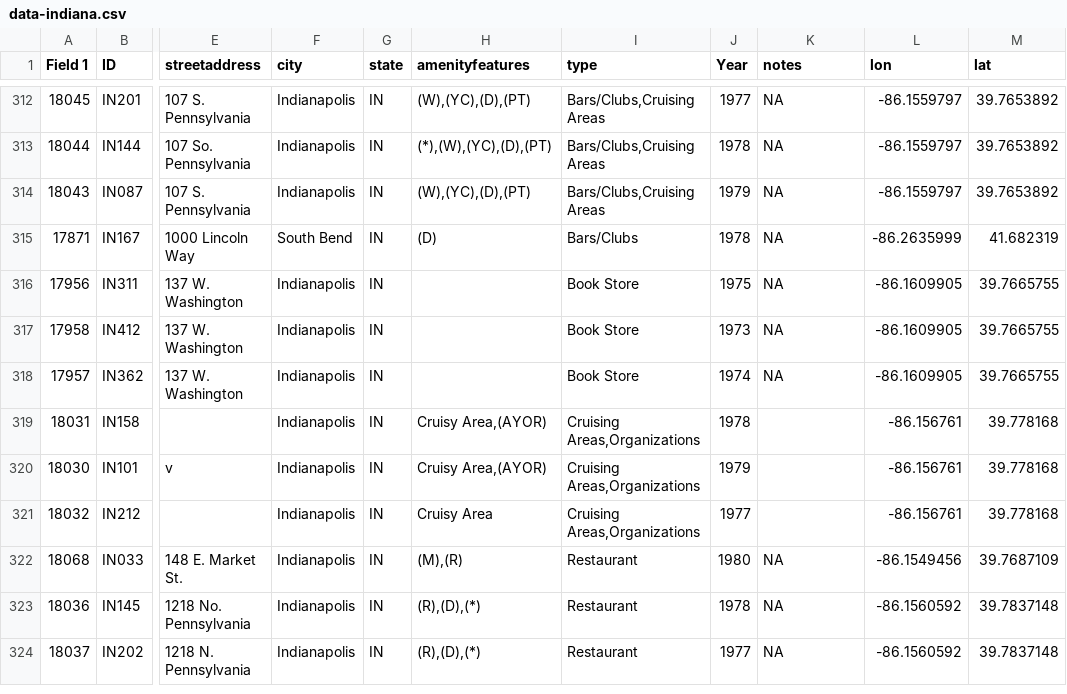
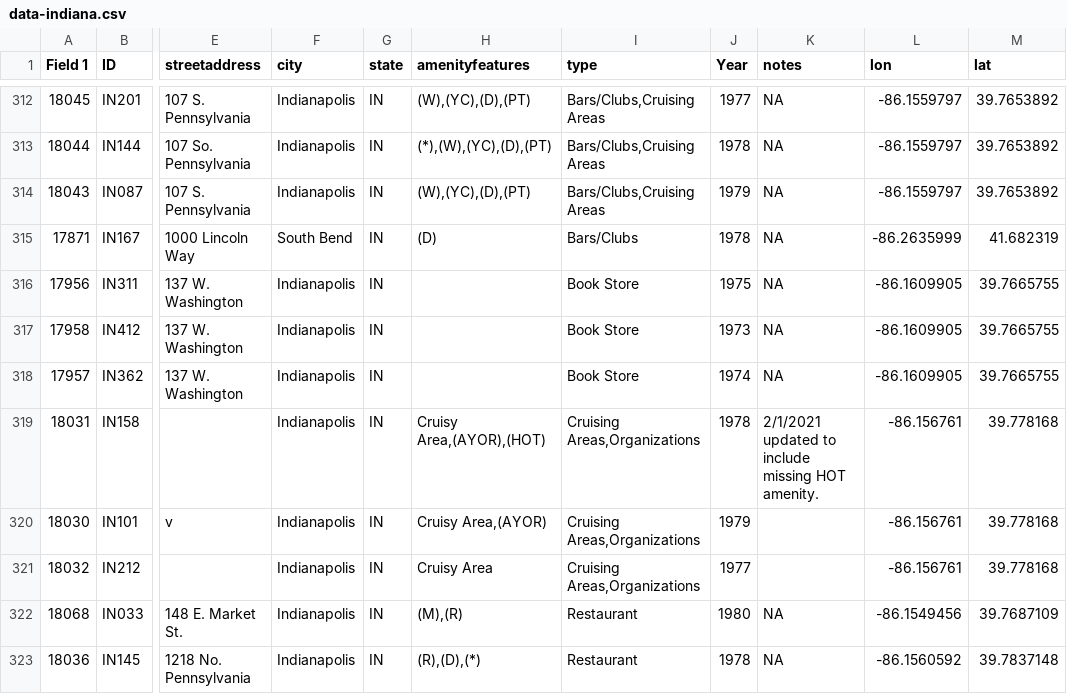
Before and after one commit to MappingtheGayGuides/MGG-Data, a CSV file: 4-FullVerifiedDatasets/data-indiana.csv, drawn as a sheet; only a part is shown, gaps mark what is left out; the shorter side is filled out with more unchanged rows; the diff names each change by its address in the sheet, - before the commit and + after, or states it on an @@ line.

```diff
--- a/4-FullVerifiedDatasets/data-indiana.csv
+++ b/4-FullVerifiedDatasets/data-indiana.csv
-H319 (amenityfeatures): Cruisy Area,(AYOR)
+H319 (amenityfeatures): Cruisy Area,(AYOR),(HOT)
-K319 (notes): (empty)
+K319 (notes): 2/1/2021 updated to include missing HOT amenity.
```
Also changed, not shown: 4-FullVerifiedDatasets/data-conneticut.csv, 4-FullVerifiedDatasets/data-iowa.csv, 6 other files.
